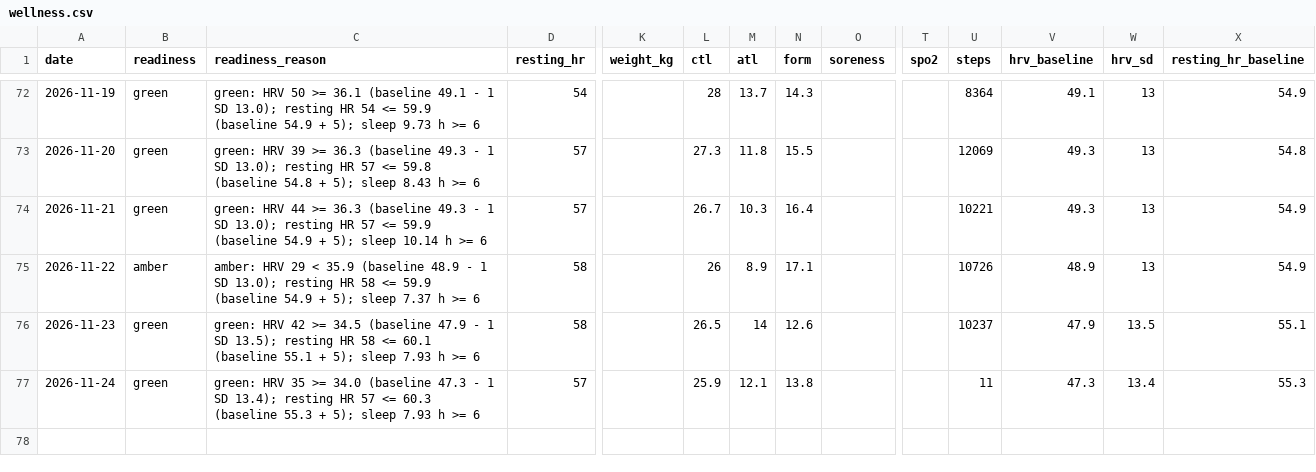
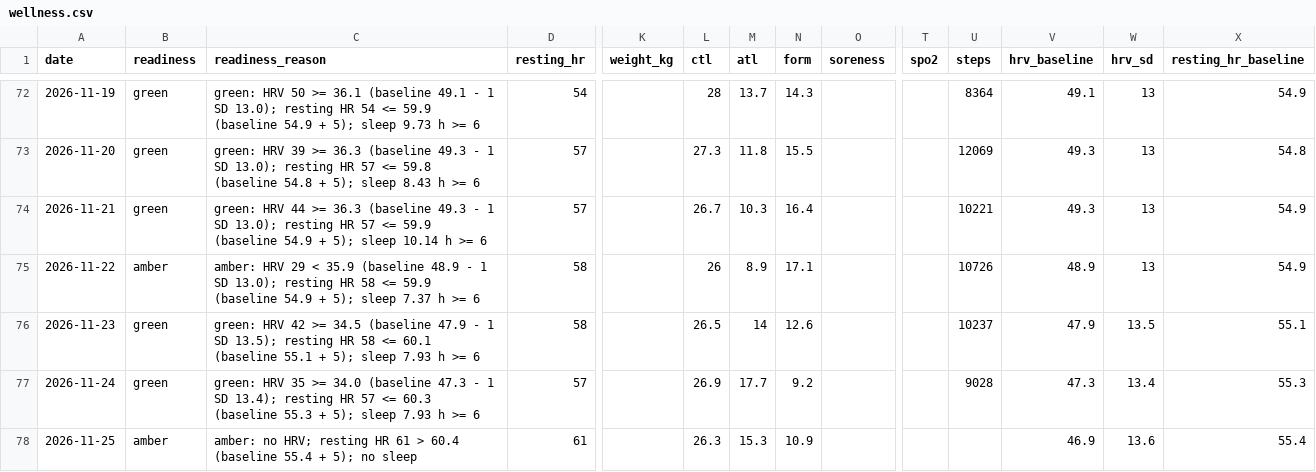
Before and after one commit to oisinm25/grinder-data, a CSV file: wellness.csv, drawn as a sheet; only a part is shown, gaps mark what is left out; rows hold the shown columns only; the diff names each change by its address in the sheet, - before the commit and + after, or states it on an @@ line.

```diff
--- a/wellness.csv
+++ b/wellness.csv
-L77 (ctl): 25.9
+L77 (ctl): 26.9
-M77 (atl): 12.1
+M77 (atl): 17.7
-N77 (form): 13.8
+N77 (form): 9.2
-U77 (steps): 11
+U77 (steps): 9028
+row 78: 2026-11-25 | amber | amber: no HRV; resting HR 61 > 60.4 (baseline 55.4 + 5); no sleep | 61 |  | 26.3 | 15.3 | 10.9 |  |  |  | 46.9 | 13.6 | 55.4
```
Also changed, not shown: activities.csv, zones.csv, 13 other files.
